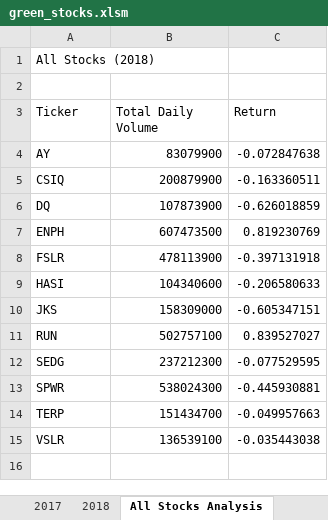
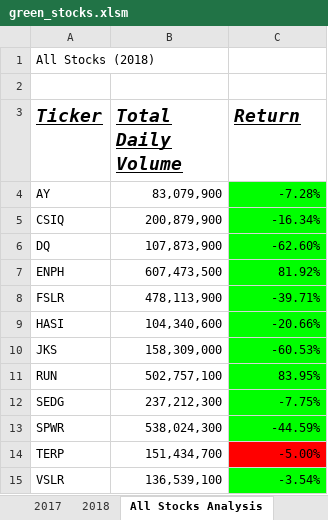
Before and after one commit to Cwall4/stocks-analysis, an Excel workbook: green_stocks.xlsm, sheet All Stocks Analysis, drawn as a sheet; values as stored, in another font and other column widths than the file's, no borders; charts and pictures not drawn; the diff names each change by its address in the sheet, - before the commit and + after, or states it on an @@ line.

Commit message:
Add files via upload

```diff
--- a/green_stocks.xlsm (sheet All Stocks Analysis)
+++ b/green_stocks.xlsm (sheet All Stocks Analysis)
@@ A3:C3 bold: off → on, italic: off → on, underline: off → on, text size: larger @@
-B4 (Total Daily Volume): 83079900
+B4 (Total Daily Volume): 83,079,900
-C4 (Return): -0.072847638
+C4 (Return): -7.28%
-C4:C13 fill: none
+C4:C13 fill: #00FF00
-B5 (Total Daily Volume): 200879900
+B5 (Total Daily Volume): 200,879,900
-C5 (Return): -0.163360511
+C5 (Return): -16.34%
-B6 (Total Daily Volume): 107873900
+B6 (Total Daily Volume): 107,873,900
-C6 (Return): -0.626018859
+C6 (Return): -62.60%
-B7 (Total Daily Volume): 607473500
+B7 (Total Daily Volume): 607,473,500
-C7 (Return): 0.819230769
+C7 (Return): 81.92%
-B8 (Total Daily Volume): 478113900
+B8 (Total Daily Volume): 478,113,900
-C8 (Return): -0.397131918
+C8 (Return): -39.71%
-B9 (Total Daily Volume): 104340600
+B9 (Total Daily Volume): 104,340,600
-C9 (Return): -0.206580633
+C9 (Return): -20.66%
-B10 (Total Daily Volume): 158309000
+B10 (Total Daily Volume): 158,309,000
-C10 (Return): -0.605347151
+C10 (Return): -60.53%
-B11 (Total Daily Volume): 502757100
+B11 (Total Daily Volume): 502,757,100
-C11 (Return): 0.839527027
+C11 (Return): 83.95%
-B12 (Total Daily Volume): 237212300
+B12 (Total Daily Volume): 237,212,300
-C12 (Return): -0.077529595
+C12 (Return): -7.75%
-B13 (Total Daily Volume): 538024300
+B13 (Total Daily Volume): 538,024,300
-C13 (Return): -0.445930881
+C13 (Return): -44.59%
-B14 (Total Daily Volume): 151434700
+B14 (Total Daily Volume): 151,434,700
-C14 (Return): -0.049957663
+C14 (Return): -5.00%
-C14 fill: none
+C14 fill: #FF0000
-B15 (Total Daily Volume): 136539100
+B15 (Total Daily Volume): 136,539,100
-C15 (Return): -0.035443038
+C15 (Return): -3.54%
-C15 fill: none
+C15 fill: #00FF00
```
Also changed, not shown: charts or pictures.
